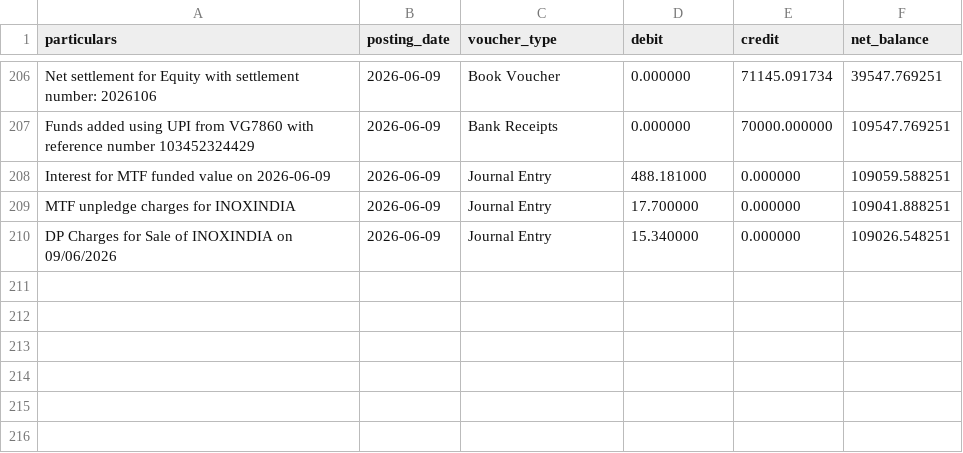
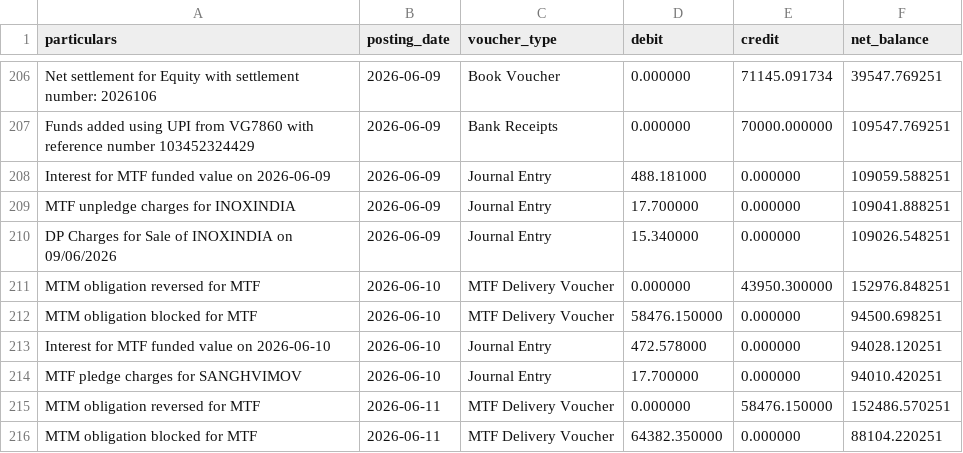
Before and after one commit to himanshu-1608/personal-portfolio, a CSV file: reports/exported_all_ledger.csv, drawn as a sheet; only a part is shown, gaps mark what is left out; the diff names each change by its address in the sheet, - before the commit and + after, or states it on an @@ line.

```diff
--- a/reports/exported_all_ledger.csv
+++ b/reports/exported_all_ledger.csv
+row 211: MTM obligation reversed for MTF | 2026-06-10 | MTF Delivery Voucher | 0.000000 | 43950.300000 | 152976.848251
+row 212: MTM obligation blocked for MTF | 2026-06-10 | MTF Delivery Voucher | 58476.150000 | 0.000000 | 94500.698251
+row 213: Interest for MTF funded value on 2026-06-10 | 2026-06-10 | Journal Entry | 472.578000 | 0.000000 | 94028.120251
+row 214: MTF pledge charges for SANGHVIMOV | 2026-06-10 | Journal Entry | 17.700000 | 0.000000 | 94010.420251
+row 215: MTM obligation reversed for MTF | 2026-06-11 | MTF Delivery Voucher | 0.000000 | 58476.150000 | 152486.570251
+row 216: MTM obligation blocked for MTF | 2026-06-11 | MTF Delivery Voucher | 64382.350000 | 0.000000 | 88104.220251
```
Also changed, not shown: reports/mtf_pnl_summary.csv, reports/portfolio_timeline.csv, 5 other files.
